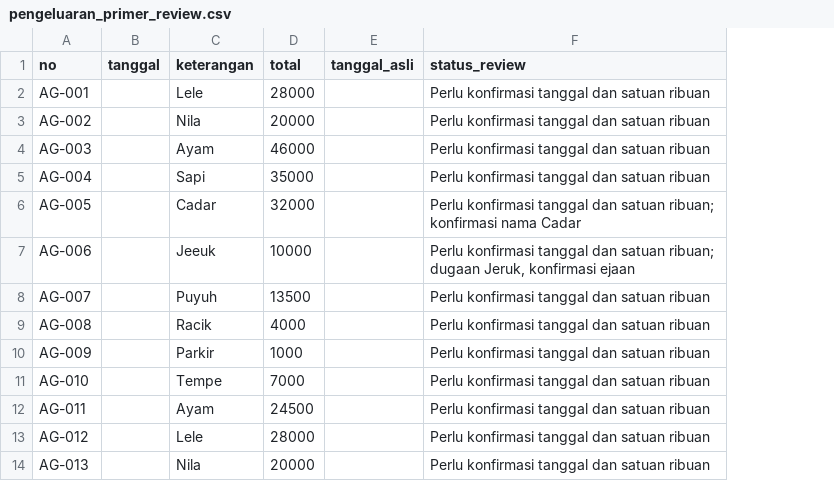
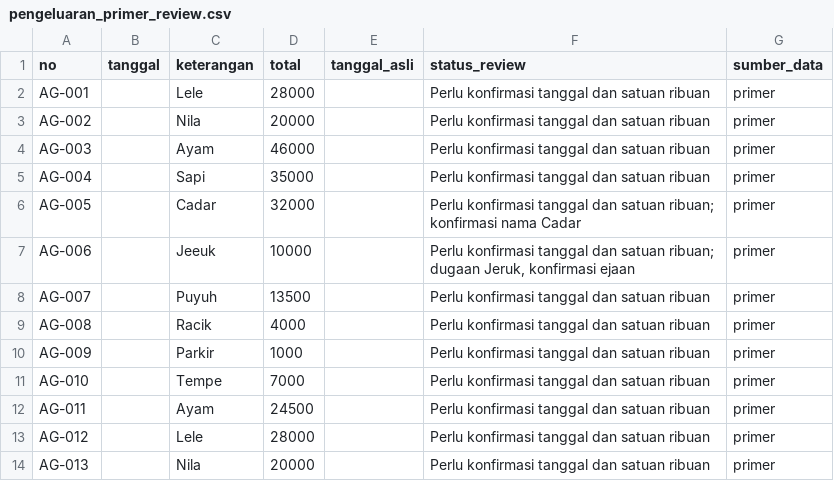
Before and after one commit to alventendrawan123/agentris, a CSV file: data-science/datasets/interim/pengeluaran_primer_review.csv, drawn as a sheet; the diff names each change by its address in the sheet, - before the commit and + after, or states it on an @@ line.

```diff
--- a/data-science/datasets/interim/pengeluaran_primer_review.csv
+++ b/data-science/datasets/interim/pengeluaran_primer_review.csv
+column G (sumber_data), rows 2-14: all primer
```
Also changed, not shown: data-science/datasets/interim/pengeluaran_sintetis_candidate.csv, data-science/datasets/interim/penjualan_primer_review.csv, 6 other files.
